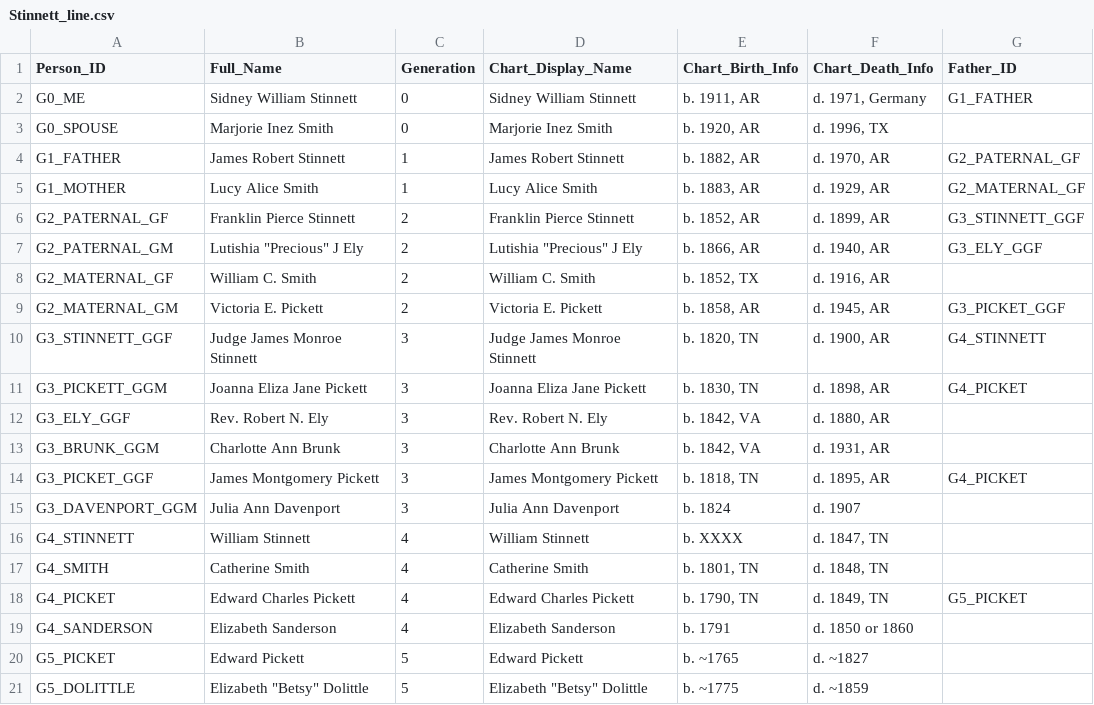
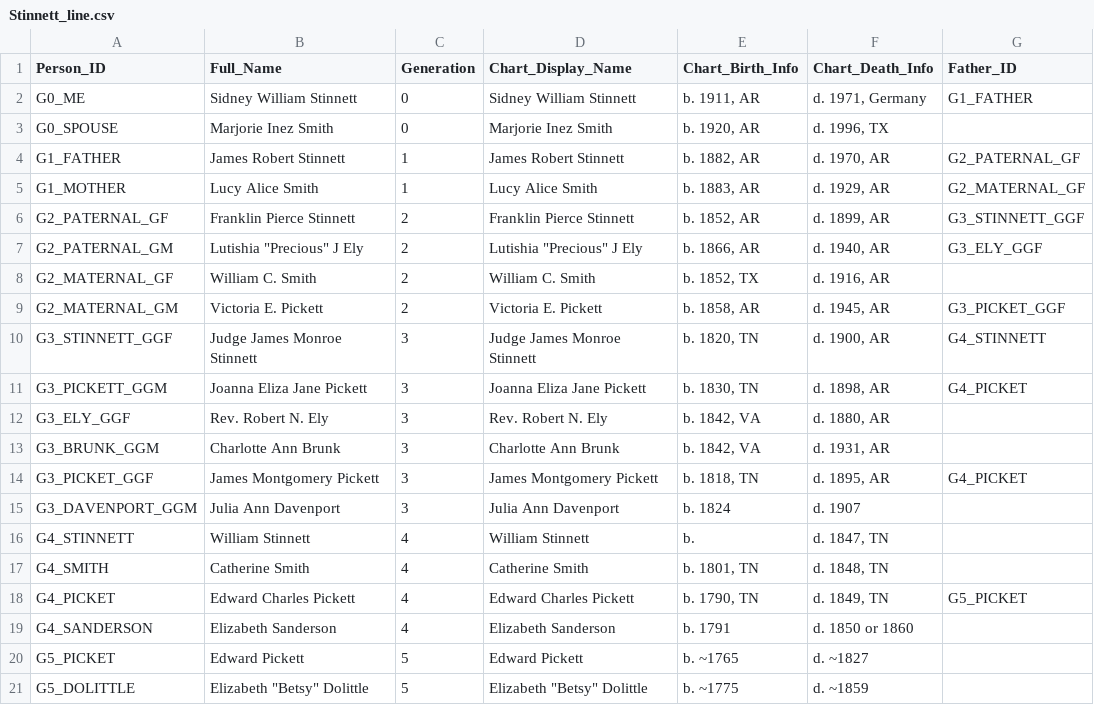
Before and after one commit to lchogal/Stinnett_line, a CSV file: data/Stinnett_line.csv, drawn as a sheet; only a part is shown; the diff names each change by its address in the sheet, - before the commit and + after, or states it on an @@ line.

```diff
--- a/data/Stinnett_line.csv
+++ b/data/Stinnett_line.csv
-E16 (Chart_Birth_Info): b. XXXX
+E16 (Chart_Birth_Info): b.
```
Also changed, not shown: 5 other files.
